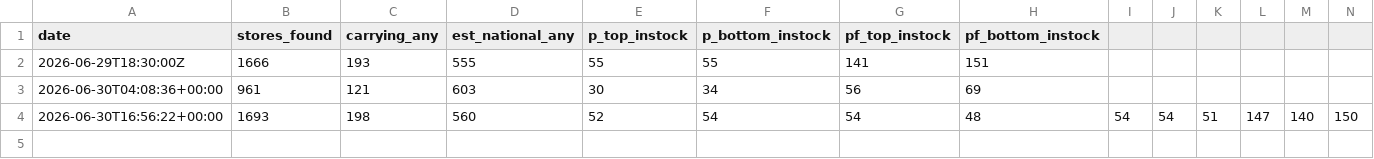
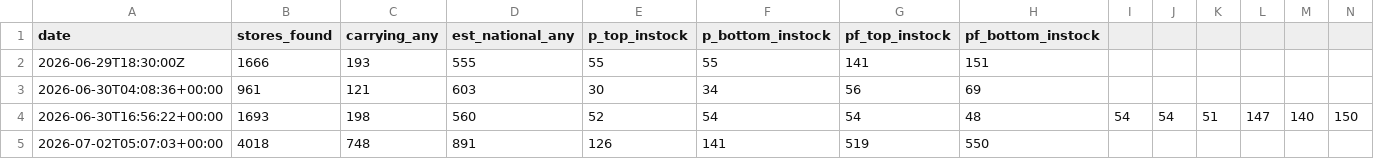
Before and after one commit to owenamurray04/walmart-tracker, a CSV file: history.csv, drawn as a sheet; only a part is shown; rows hold the shown columns only; the diff names each change by its address in the sheet, - before the commit and + after, or states it on an @@ line.

```diff
--- a/history.csv
+++ b/history.csv
+row 5: 2026-07-02T05:07:03+00:00 | 4018 | 748 | 891 | 126 | 141 | 519 | 550
```
Also changed, not shown: product_summary.csv, state_summary.csv, 7 other files.
